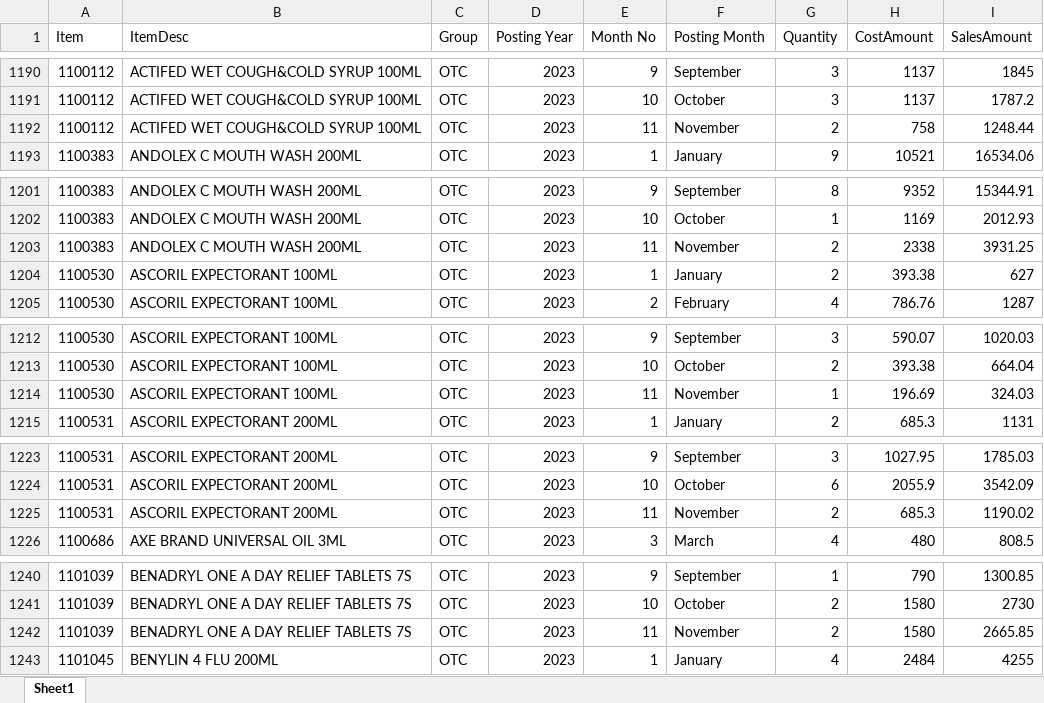
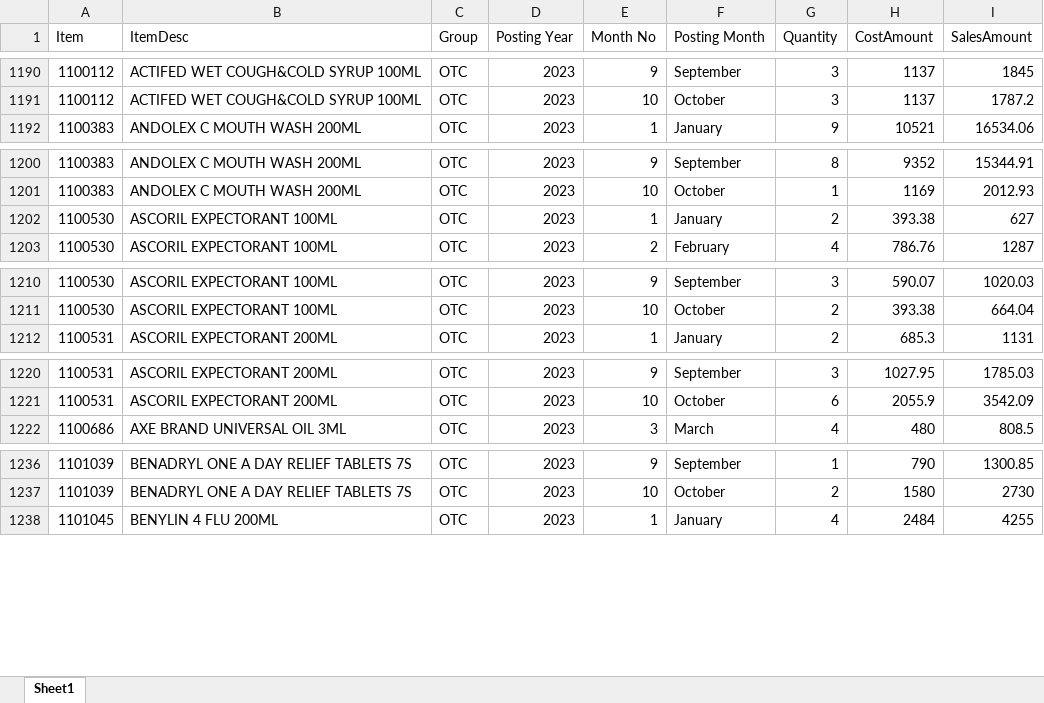
Before and after one commit to Veekits/ARIMA-for-Cold-and-Flu, an Excel workbook: Cold and Flu Data.xlsx, sheet Sheet1, drawn as a sheet; only a part is shown, gaps mark what is left out; values as stored, in another font and other column widths than the file's, no borders; the diff covers the shown part only; the diff names each change by its address in the sheet, - before the commit and + after, or states it on an @@ line.

```diff
--- a/Cold and Flu Data.xlsx (sheet Sheet1)
+++ b/Cold and Flu Data.xlsx (sheet Sheet1)
-row 1192: 1100112 | ACTIFED WET COUGH&COLD SYRUP 100ML | OTC | 2023 | 11 | November | 2 | 758 | 1248.44
-row 1203: 1100383 | ANDOLEX C MOUTH WASH 200ML | OTC | 2023 | 11 | November | 2 | 2338 | 3931.25
-row 1214: 1100530 | ASCORIL EXPECTORANT 100ML | OTC | 2023 | 11 | November | 1 | 196.69 | 324.03
-row 1225: 1100531 | ASCORIL EXPECTORANT 200ML | OTC | 2023 | 11 | November | 2 | 685.3 | 1190.02
-row 1242: 1101039 | BENADRYL ONE A DAY RELIEF TABLETS 7S | OTC | 2023 | 11 | November | 2 | 1580 | 2665.85
```
Also changed, not shown: 55 removed rows elsewhere in this sheet, 2 other files.
